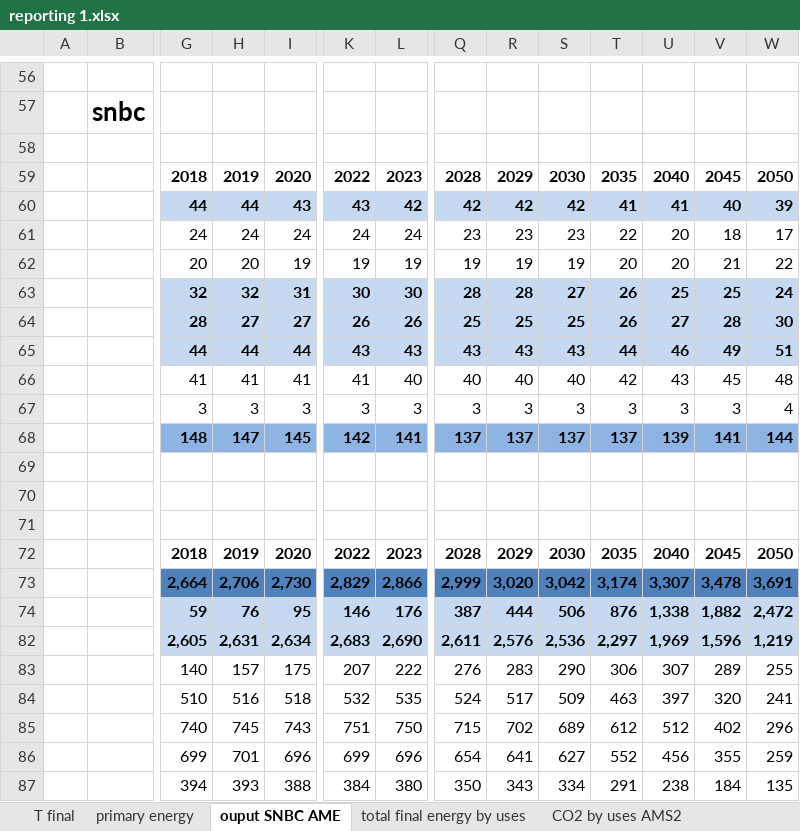
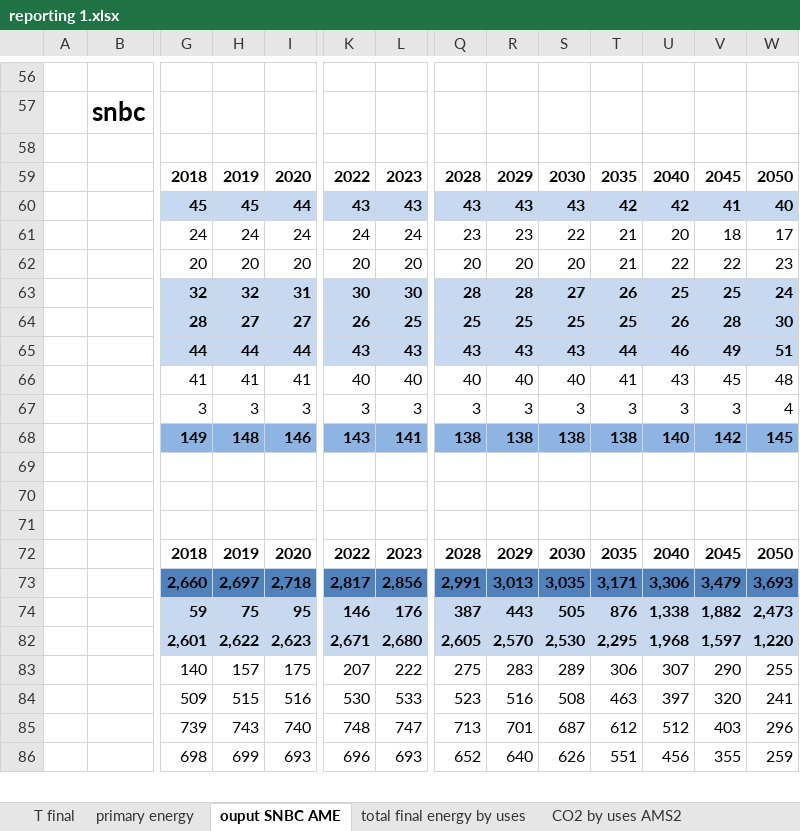
Before and after one commit to ministeres/ThreeME_ADOMIN, an Excel workbook: results/reporting 1.xlsx, sheet ouput SNBC AME, drawn as a sheet; only a part is shown, gaps mark what is left out; values as stored, in another font and other column widths than the file's, no borders; removed rows and columns are numbered as before the commit, all else as after; rows hold the shown columns only; the diff covers the shown part only; the diff names each change by its address in the sheet, - before the commit and + after, or states it on an @@ line.

```diff
--- a/results/reporting 1.xlsx (sheet ouput SNBC AME)
+++ b/results/reporting 1.xlsx (sheet ouput SNBC AME)
-row 60:  |  | 44 | 44 | 43 | 43 | 42 | 42 | 42 | 42 | 41 | 41 | 40 | 39
+row 60:  |  | 45 | 45 | 44 | 43 | 43 | 43 | 43 | 43 | 42 | 42 | 41 | 40
-S61: 23
+S61: 22
-T61: 22
+T61: 21
-row 62:  |  | 20 | 20 | 19 | 19 | 19 | 19 | 19 | 19 | 20 | 20 | 21 | 22
+row 62:  |  | 20 | 20 | 20 | 20 | 20 | 20 | 20 | 20 | 21 | 22 | 22 | 23
-L64: 26
+L64: 25
-T64: 26
+T64: 25
-U64: 27
+U64: 26
-K66: 41
+K66: 40
-T66: 42
+T66: 41
-row 68:  |  | 148 | 147 | 145 | 142 | 141 | 137 | 137 | 137 | 137 | 139 | 141 | 144
+row 68:  |  | 149 | 148 | 146 | 143 | 141 | 138 | 138 | 138 | 138 | 140 | 142 | 145
-row 73:  |  | 2,664 | 2,706 | 2,730 | 2,829 | 2,866 | 2,999 | 3,020 | 3,042 | 3,174 | 3,307 | 3,478 | 3,691
+row 73:  |  | 2,660 | 2,697 | 2,718 | 2,817 | 2,856 | 2,991 | 3,013 | 3,035 | 3,171 | 3,306 | 3,479 | 3,693
-H74: 76
+H74: 75
-R74: 444
+R74: 443
-S74: 506
+S74: 505
-W74: 2,472
+W74: 2,473
-row 82:  |  | 2,605 | 2,631 | 2,634 | 2,683 | 2,690 | 2,611 | 2,576 | 2,536 | 2,297 | 1,969 | 1,596 | 1,219
+row 82:  |  | 2,601 | 2,622 | 2,623 | 2,671 | 2,680 | 2,605 | 2,570 | 2,530 | 2,295 | 1,968 | 1,597 | 1,220
-Q83: 276
+Q83: 275
-S83: 290
+S83: 289
-V83: 289
+V83: 290
-row 84:  |  | 510 | 516 | 518 | 532 | 535 | 524 | 517 | 509 | 463 | 397 | 320 | 241
-row 85:  |  | 740 | 745 | 743 | 751 | 750 | 715 | 702 | 689 | 612 | 512 | 402 | 296
-row 86:  |  | 699 | 701 | 696 | 699 | 696 | 654 | 641 | 627 | 552 | 456 | 355 | 259
-row 87:  |  | 394 | 393 | 388 | 384 | 380 | 350 | 343 | 334 | 291 | 238 | 184 | 135
+row 84:  |  | 509 | 515 | 516 | 530 | 533 | 523 | 516 | 508 | 463 | 397 | 320 | 241
+row 85:  |  | 739 | 743 | 740 | 748 | 747 | 713 | 701 | 687 | 612 | 512 | 403 | 296
+row 86:  |  | 698 | 699 | 693 | 696 | 693 | 652 | 640 | 626 | 551 | 456 | 355 | 259
```
Also changed, not shown: 23 added rows, 22 removed rows and 75 edited cells elsewhere in this sheet, sheet result, sheet primary energy, sheet CO2 by uses AMS2, sheet final energy by uses and ENR, sheet total final energy by uses, sheet T final, hidden cells, results/reporting 2.xlsx, 1 other file.
